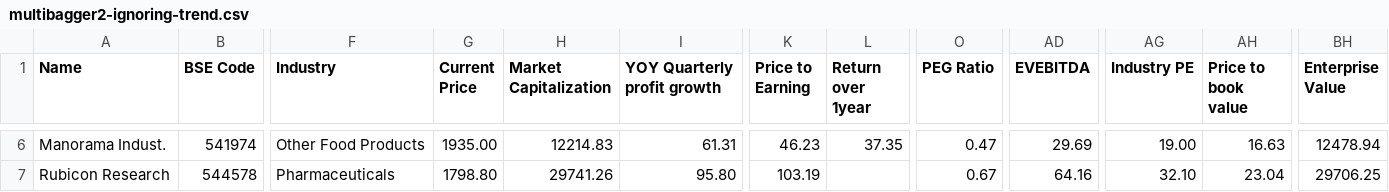
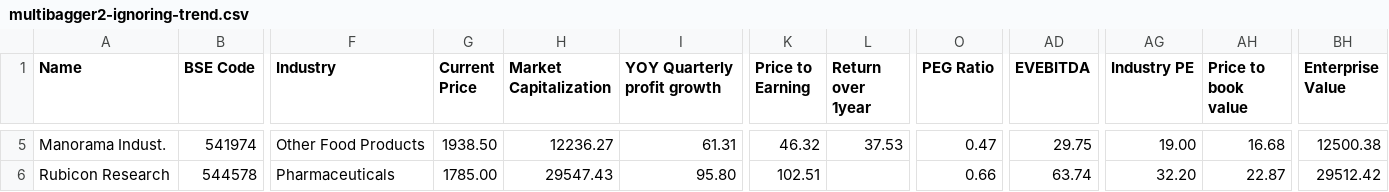
Before and after one commit to radhevrishi/market-cockpit, a CSV file: frontend/public/data/screener/multibagger2-ignoring-trend.csv, drawn as a sheet; only a part is shown, gaps mark what is left out; addresses are those after the commit; the diff covers the shown part only; the diff names each change by its address in the sheet, - before the commit and + after, or states it on an @@ line.

```diff
--- a/frontend/public/data/screener/multibagger2-ignoring-trend.csv
+++ b/frontend/public/data/screener/multibagger2-ignoring-trend.csv
-G5 (Current Price): 1935.00
+G5 (Current Price): 1938.50
-H5 (Market Capitalization): 12214.83
+H5 (Market Capitalization): 12236.27
-K5 (Price to Earning): 46.23
+K5 (Price to Earning): 46.32
-L5 (Return over 1year): 37.35
+L5 (Return over 1year): 37.53
-AD5 (EVEBITDA): 29.69
+AD5 (EVEBITDA): 29.75
-AH5 (Price to book value): 16.63
+AH5 (Price to book value): 16.68
-BH5 (Enterprise Value): 12478.94
+BH5 (Enterprise Value): 12500.38
-G6 (Current Price): 1798.80
+G6 (Current Price): 1785.00
-H6 (Market Capitalization): 29741.26
+H6 (Market Capitalization): 29547.43
-K6 (Price to Earning): 103.19
+K6 (Price to Earning): 102.51
-O6 (PEG Ratio): 0.67
+O6 (PEG Ratio): 0.66
-AD6 (EVEBITDA): 64.16
+AD6 (EVEBITDA): 63.74
-AG6 (Industry PE): 32.10
+AG6 (Industry PE): 32.20
-AH6 (Price to book value): 23.04
+AH6 (Price to book value): 22.87
-BH6 (Enterprise Value): 29706.25
+BH6 (Enterprise Value): 29512.42
```
Also changed, not shown: 1 removed row and 30 edited cells elsewhere in this file, frontend/public/data/screener/great-results-and-pullback.csv, frontend/public/data/screener/ipobases.csv, 17 other files.
